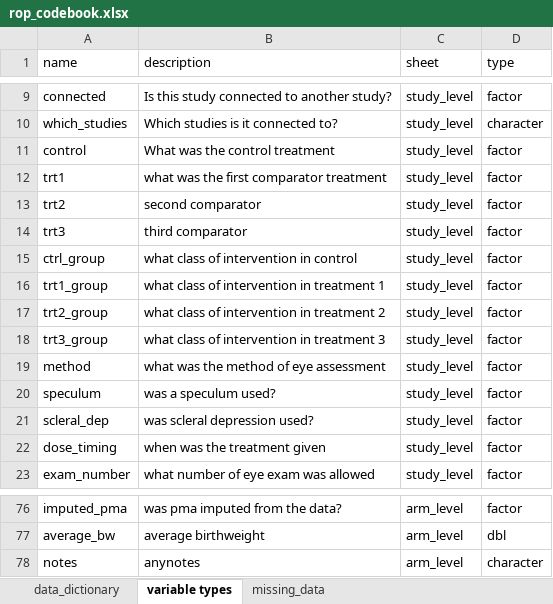
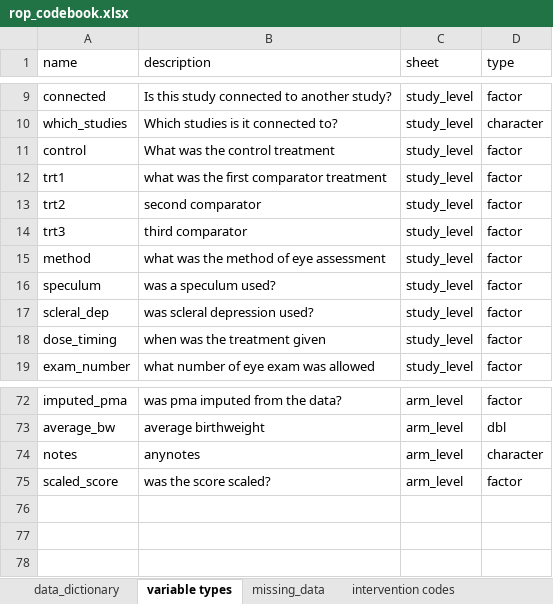
Before and after one commit to timdisher/ropnma, an Excel workbook: data_from_lab/rop_codebook.xlsx, sheet variable types, drawn as a sheet; only a part is shown, gaps mark what is left out; values as stored, in another font and other column widths than the file's, no borders; removed rows and columns are numbered as before the commit, all else as after; the diff names each change by its address in the sheet, - before the commit and + after, or states it on an @@ line.

```diff
--- a/data_from_lab/rop_codebook.xlsx (sheet variable types)
+++ b/data_from_lab/rop_codebook.xlsx (sheet variable types)
+sheet tab: intervention codes
-row 15: ctrl_group | what class of intervention in control | study_level | factor
-row 16: trt1_group | what class of intervention in treatment 1 | study_level | factor
-row 17: trt2_group | what class of intervention in treatment 2 | study_level | factor
-row 18: trt3_group | what class of intervention in treatment 3 | study_level | factor
+row 75: scaled_score | was the score scaled? | arm_level | factor
```
Also changed, not shown: 40 other files.
